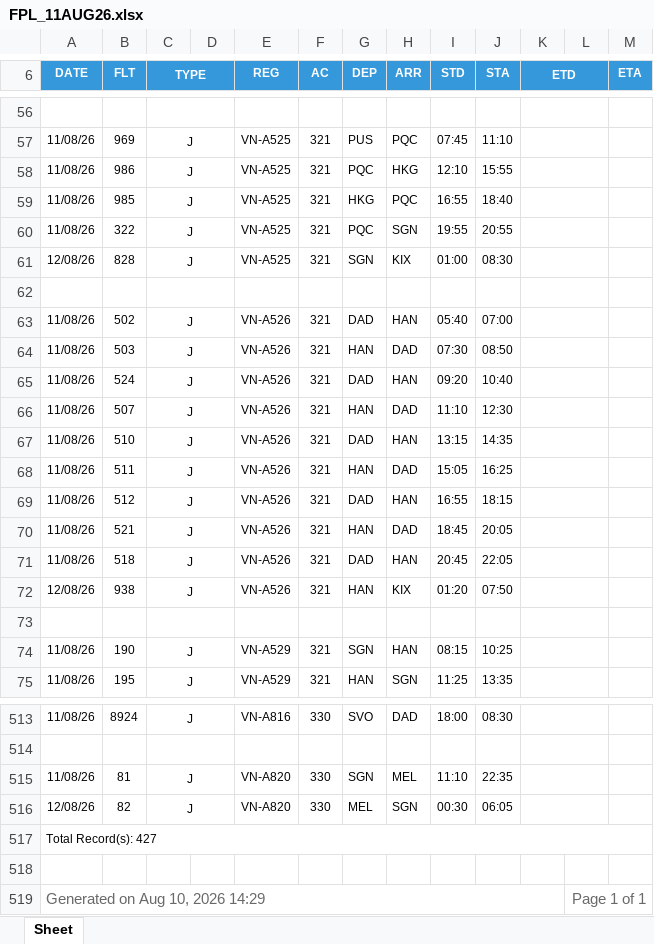
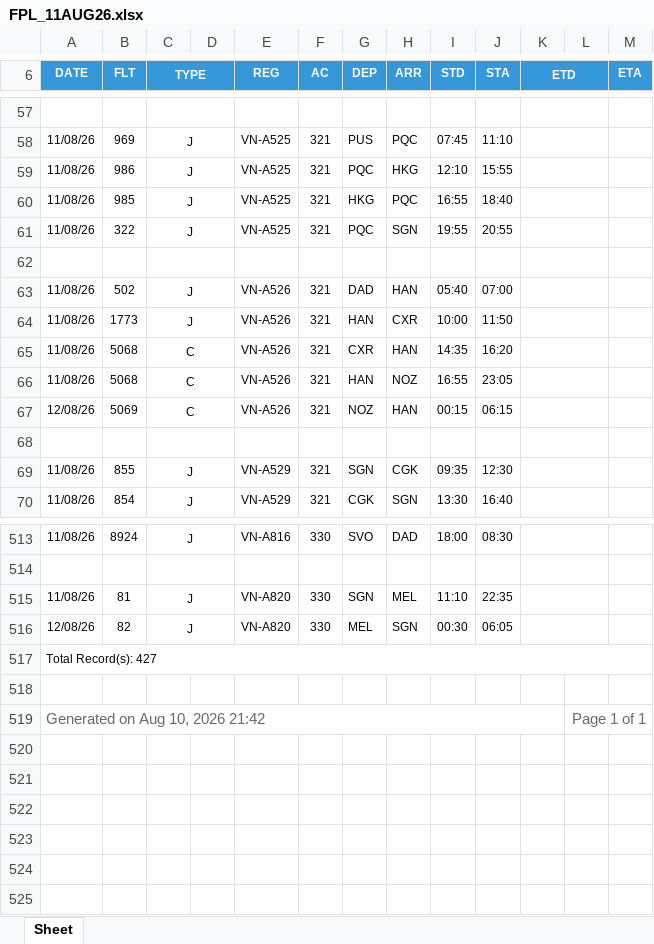
Before and after one commit to tlgsvj/lc, an Excel workbook: Data/FlightPlan/FPL_11AUG26.xlsx, sheet Sheet, drawn as a sheet; only a part is shown, gaps mark what is left out; values as stored, in another font and other column widths than the file's, no borders; charts and pictures not drawn; removed rows and columns are numbered as before the commit, all else as after; the diff covers the shown part only; the diff names each change by its address in the sheet, - before the commit and + after, or states it on an @@ line.

```diff
--- a/Data/FlightPlan/FPL_11AUG26.xlsx (sheet Sheet)
+++ b/Data/FlightPlan/FPL_11AUG26.xlsx (sheet Sheet)
-row 61: 12/08/26 | 828 | J |  | VN-A525 | 321 | SGN | KIX | 01:00 | 08:30
-B64 (FLT): 503
+B64 (FLT): 1773
-H64 (ARR): DAD
+H64 (ARR): CXR
-I64 (STD): 07:30
+I64 (STD): 10:00
-J64 (STA): 08:50
+J64 (STA): 11:50
-row 65: 11/08/26 | 524 | J |  | VN-A526 | 321 | DAD | HAN | 09:20 | 10:40
-row 66: 11/08/26 | 507 | J |  | VN-A526 | 321 | HAN | DAD | 11:10 | 12:30
-B65 (FLT): 510
+B65 (FLT): 5068
-C65:C66 (TYPE): J
+C65:C66 (TYPE): C
-G65 (DEP): DAD
+G65 (DEP): CXR
-I65 (STD): 13:15
+I65 (STD): 14:35
-J65 (STA): 14:35
+J65 (STA): 16:20
-B66 (FLT): 511
+B66 (FLT): 5068
-H66 (ARR): DAD
+H66 (ARR): NOZ
-I66 (STD): 15:05
+I66 (STD): 16:55
-J66 (STA): 16:25
+J66 (STA): 23:05
-row 69: 11/08/26 | 512 | J |  | VN-A526 | 321 | DAD | HAN | 16:55 | 18:15
-row 70: 11/08/26 | 521 | J |  | VN-A526 | 321 | HAN | DAD | 18:45 | 20:05
-row 71: 11/08/26 | 518 | J |  | VN-A526 | 321 | DAD | HAN | 20:45 | 22:05
-row 72: 12/08/26 | 938 | J |  | VN-A526 | 321 | HAN | KIX | 01:20 | 07:50
+row 67: 12/08/26 | 5069 | C |  | VN-A526 | 321 | NOZ | HAN | 00:15 | 06:15
-B69 (FLT): 190
+B69 (FLT): 855
-H69 (ARR): HAN
+H69 (ARR): CGK
-I69 (STD): 08:15
+I69 (STD): 09:35
-J69 (STA): 10:25
+J69 (STA): 12:30
-B70 (FLT): 195
+B70 (FLT): 854
-G70 (DEP): HAN
+G70 (DEP): CGK
-I70 (STD): 11:25
+I70 (STD): 13:30
-J70 (STA): 13:35
+J70 (STA): 16:40
-A519 (DATE): Generated on Aug 10, 2026 14:29
+A519 (DATE): Generated on Aug 10, 2026 21:42
```
Also changed, not shown: 47 added rows, 41 removed rows and 561 edited cells elsewhere in this sheet, charts or pictures.
